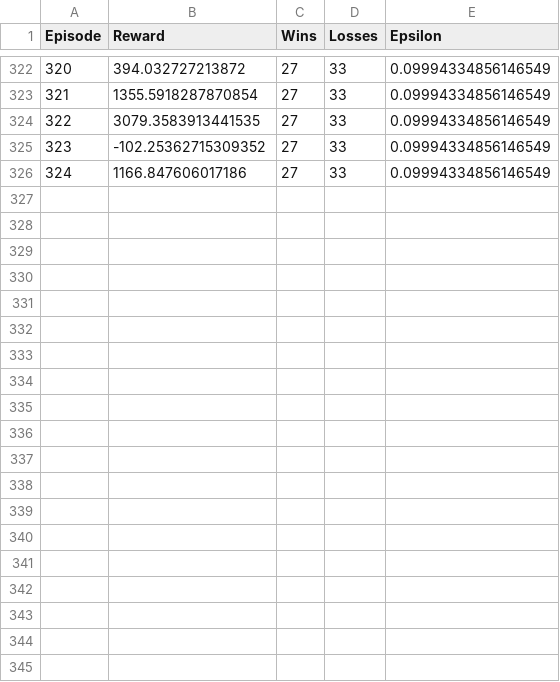
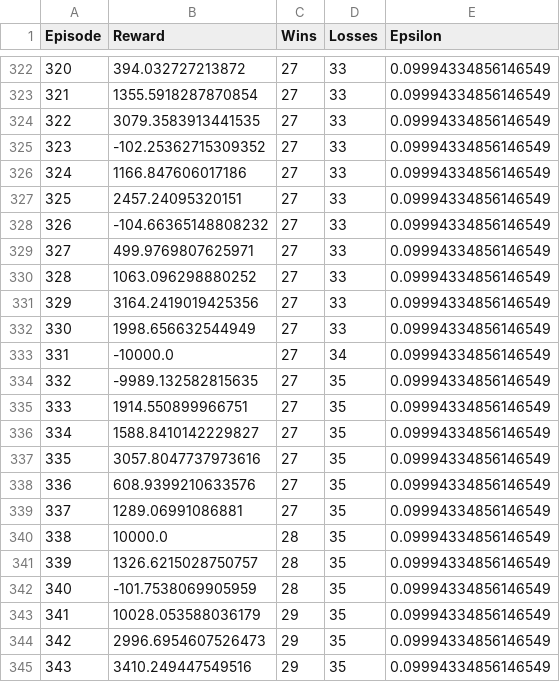
Before and after one commit to vadim-voloshchuk/RANDB, a CSV file: training_log_normal_reward_level2.csv, drawn as a sheet; only a part is shown, gaps mark what is left out; the diff covers the shown part only; the diff names each change by its address in the sheet, - before the commit and + after, or states it on an @@ line.

```diff
--- a/training_log_normal_reward_level2.csv
+++ b/training_log_normal_reward_level2.csv
+row 327: 325 | 2457.24095320151 | 27 | 33 | 0.09994334856146549
+row 328: 326 | -104.66365148808232 | 27 | 33 | 0.09994334856146549
+row 329: 327 | 499.9769807625971 | 27 | 33 | 0.09994334856146549
+row 330: 328 | 1063.096298880252 | 27 | 33 | 0.09994334856146549
+row 331: 329 | 3164.2419019425356 | 27 | 33 | 0.09994334856146549
+row 332: 330 | 1998.656632544949 | 27 | 33 | 0.09994334856146549
+row 333: 331 | -10000.0 | 27 | 34 | 0.09994334856146549
+row 334: 332 | -9989.132582815635 | 27 | 35 | 0.09994334856146549
+row 335: 333 | 1914.550899966751 | 27 | 35 | 0.09994334856146549
+row 336: 334 | 1588.8410142229827 | 27 | 35 | 0.09994334856146549
+row 337: 335 | 3057.8047737973616 | 27 | 35 | 0.09994334856146549
+row 338: 336 | 608.9399210633576 | 27 | 35 | 0.09994334856146549
+row 339: 337 | 1289.06991086881 | 27 | 35 | 0.09994334856146549
+row 340: 338 | 10000.0 | 28 | 35 | 0.09994334856146549
+row 341: 339 | 1326.6215028750757 | 28 | 35 | 0.09994334856146549
+row 342: 340 | -101.7538069905959 | 28 | 35 | 0.09994334856146549
+row 343: 341 | 10028.053588036179 | 29 | 35 | 0.09994334856146549
+row 344: 342 | 2996.6954607526473 | 29 | 35 | 0.09994334856146549
+row 345: 343 | 3410.249447549516 | 29 | 35 | 0.09994334856146549
```
Also changed, not shown: 21 added rows elsewhere in this file, 1 other file.
